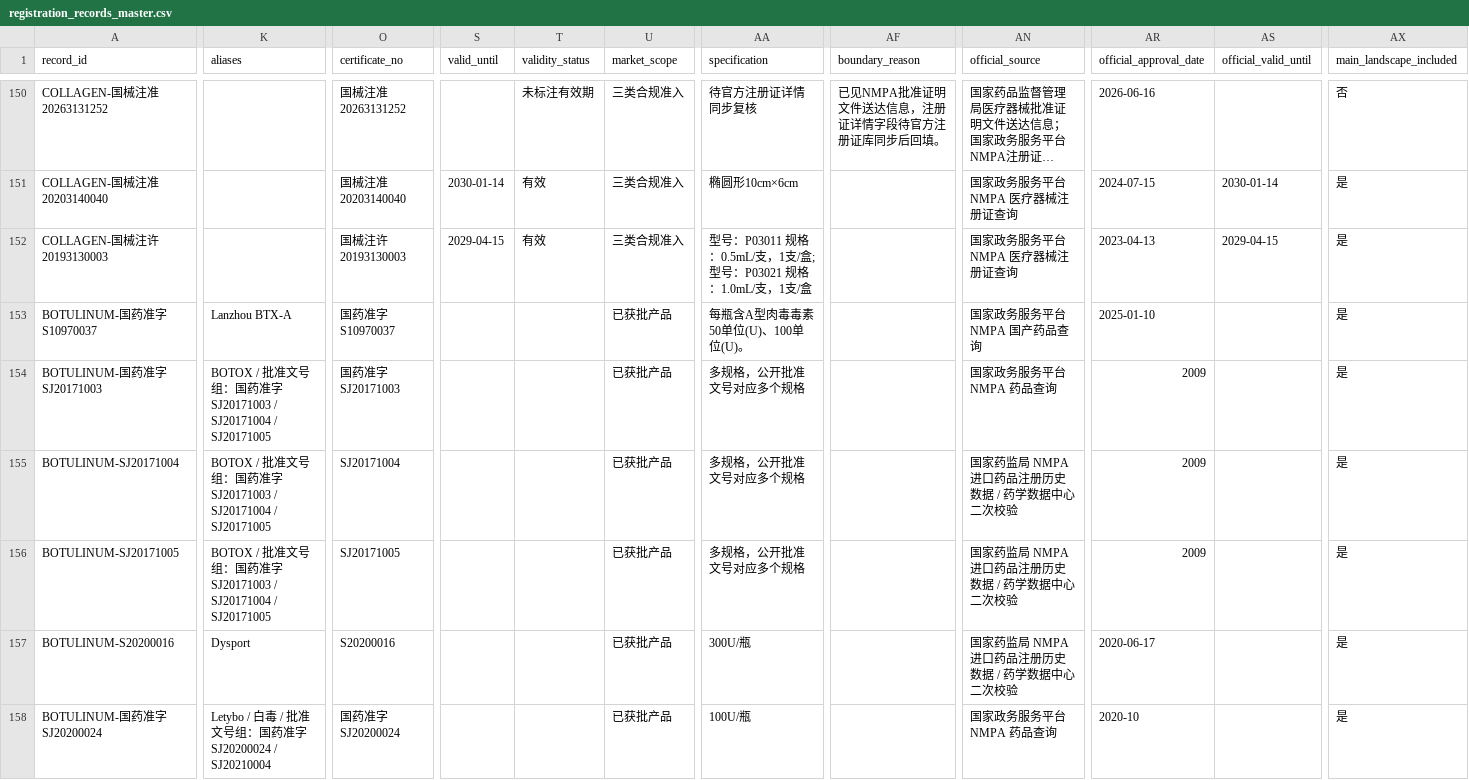
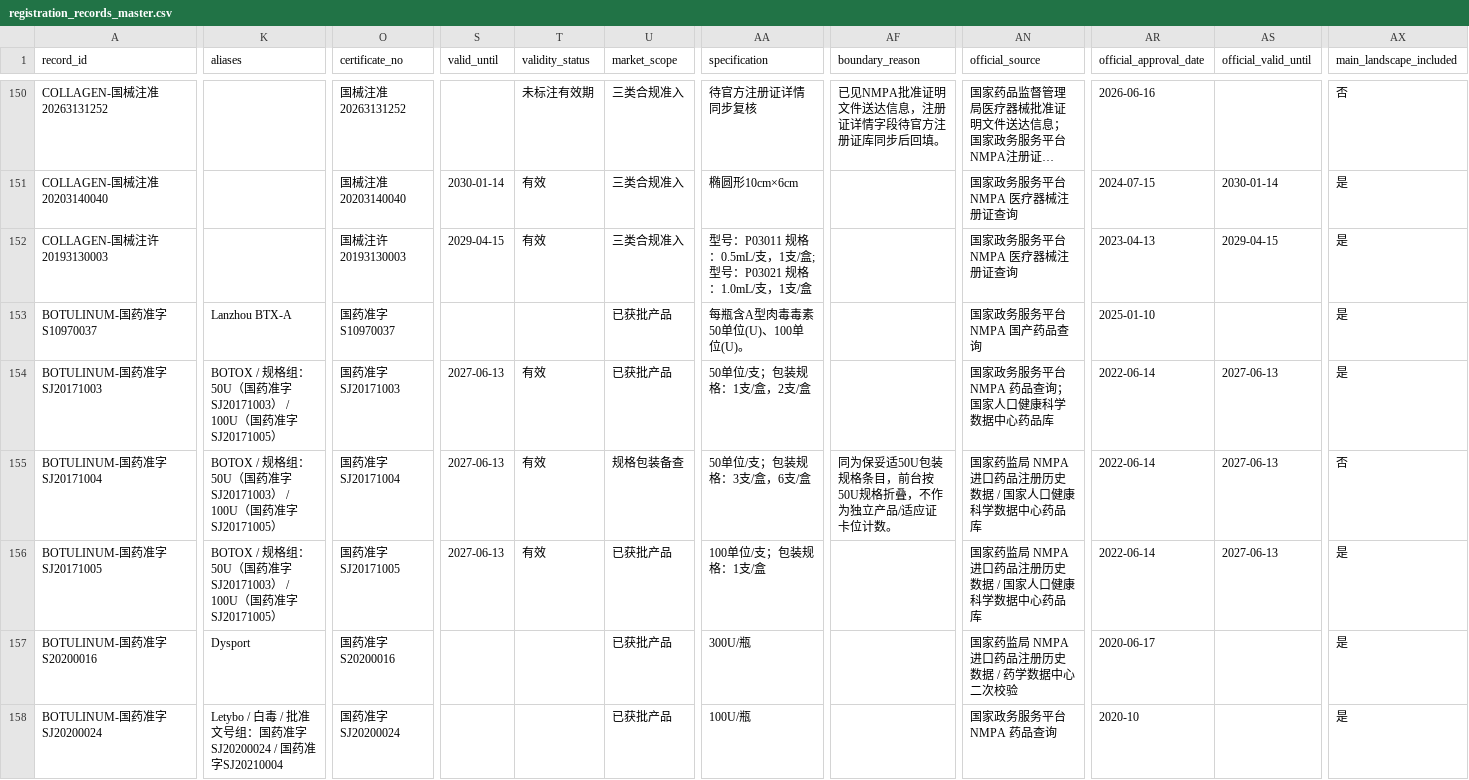
Before and after one commit to Yiseut/Registration, a CSV file: data/registration_records_master.csv, drawn as a sheet; only a part is shown, gaps mark what is left out; long unchanged cells end in …; the diff covers the shown part only; the diff names each change by its address in the sheet, - before the commit and + after, or states it on an @@ line.

Commit message:
Fix botulinum product grouping

```diff
--- a/data/registration_records_master.csv
+++ b/data/registration_records_master.csv
-K154:K156 (aliases): BOTOX / 批准文号组：国药准字SJ20171003 / SJ20171004 / SJ20171005
+K154:K156 (aliases): BOTOX / 规格组：50U（国药准字SJ20171003） / 100U（国药准字SJ20171005）
-S154:S156 (valid_until): (empty)
+S154:S156 (valid_until): 2027-06-13
-T154:T156 (validity_status): (empty)
+T154:T156 (validity_status): 有效
-AA154 (specification): 多规格，公开批准文号对应多个规格
+AA154 (specification): 50单位/支；包装规格：1支/盒，2支/盒
-AN154 (official_source): 国家政务服务平台 NMPA 药品查询
+AN154 (official_source): 国家政务服务平台 NMPA 药品查询；国家人口健康科学数据中心药品库
-AR154:AR156 (official_approval_date): 2009
+AR154:AR156 (official_approval_date): 2022-06-14
-AS154:AS156 (official_valid_until): (empty)
+AS154:AS156 (official_valid_until): 2027-06-13
-A155 (record_id): BOTULINUM-SJ20171004
+A155 (record_id): BOTULINUM-国药准字SJ20171004
-O155 (certificate_no): SJ20171004
+O155 (certificate_no): 国药准字SJ20171004
-U155 (market_scope): 已获批产品
+U155 (market_scope): 规格包装备查
-AA155 (specification): 多规格，公开批准文号对应多个规格
+AA155 (specification): 50单位/支；包装规格：3支/盒，6支/盒
-AF155 (boundary_reason): (empty)
+AF155 (boundary_reason): 同为保妥适50U包装规格条目，前台按50U规格折叠，不作为独立产品/适应证卡位计数。
-AN155:AN156 (official_source): 国家药监局 NMPA 进口药品注册历史数据 / 药学数据中心二次校验
+AN155:AN156 (official_source): 国家药监局 NMPA 进口药品注册历史数据 / 国家人口健康科学数据中心药品库
-AX155 (main_landscape_included): 是
+AX155 (main_landscape_included): 否
-A156 (record_id): BOTULINUM-SJ20171005
+A156 (record_id): BOTULINUM-国药准字SJ20171005
-O156 (certificate_no): SJ20171005
+O156 (certificate_no): 国药准字SJ20171005
-AA156 (specification): 多规格，公开批准文号对应多个规格
+AA156 (specification): 100单位/支；包装规格：1支/盒
-A157 (record_id): BOTULINUM-S20200016
+A157 (record_id): BOTULINUM-国药准字S20200016
-O157 (certificate_no): S20200016
+O157 (certificate_no): 国药准字S20200016
-K158 (aliases): …准字SJ20200024 / SJ20210004
+K158 (aliases): …准字SJ20200024 / 国药准字SJ20210004
```
Also changed, not shown: 12 edited cells elsewhere in this file, 6 other files.
